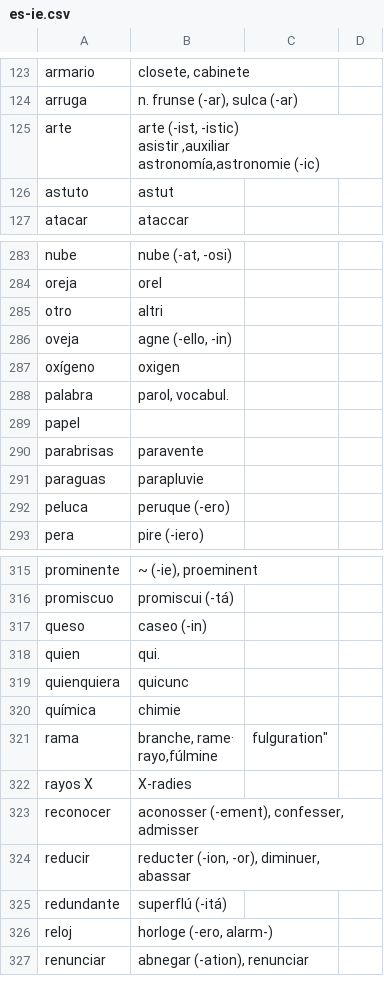
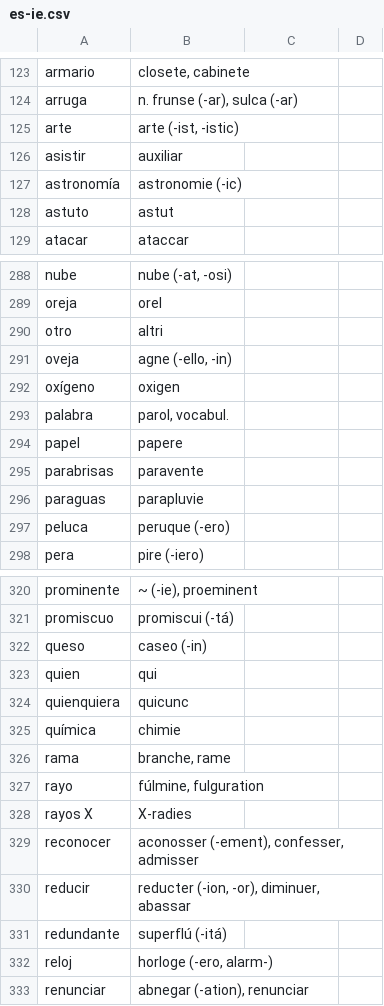
Before and after one commit to occidental-lang/dictionaries, a CSV file: data/es-ie.csv, drawn as a sheet; only a part is shown, gaps mark what is left out; the diff covers the shown part only.

```diff
--- a/data/es-ie.csv
+++ b/data/es-ie.csv
@@ -124,5 +124,5 @@ armario,"closete, cabinete"
 arruga ,"n. frunse (-ar), sulca (-ar)"
-arte,"arte (-ist, -istic)
-asistir ,auxiliar
-astronomía,"astronomie (-ic)
+arte,"arte (-ist, -istic)"
+asistir ,auxiliar
+astronomía,"astronomie (-ic)"
 astuto ,astut
@@ -293,3 +293,3 @@ oxígeno,oxigen
 palabra ,"parol, vocabul."
-papel
+papel,papere
 parabrisas ,paravente
@@ -322,7 +322,7 @@ promiscuo ,promiscui (-tá)
 queso,"caseo (-in)"
-quien ,qui.
+quien ,qui
 quienquiera ,quicunc
 química ,chimie
-rama,"branche, rame·
-rayo,"fúlmine, fulguration"
+rama,"branche, rame"
+rayo,"fúlmine, fulguration"
 rayos X,X-radies
```
Also changed, not shown: 11 added rows and 11 edited cells elsewhere in this file.
